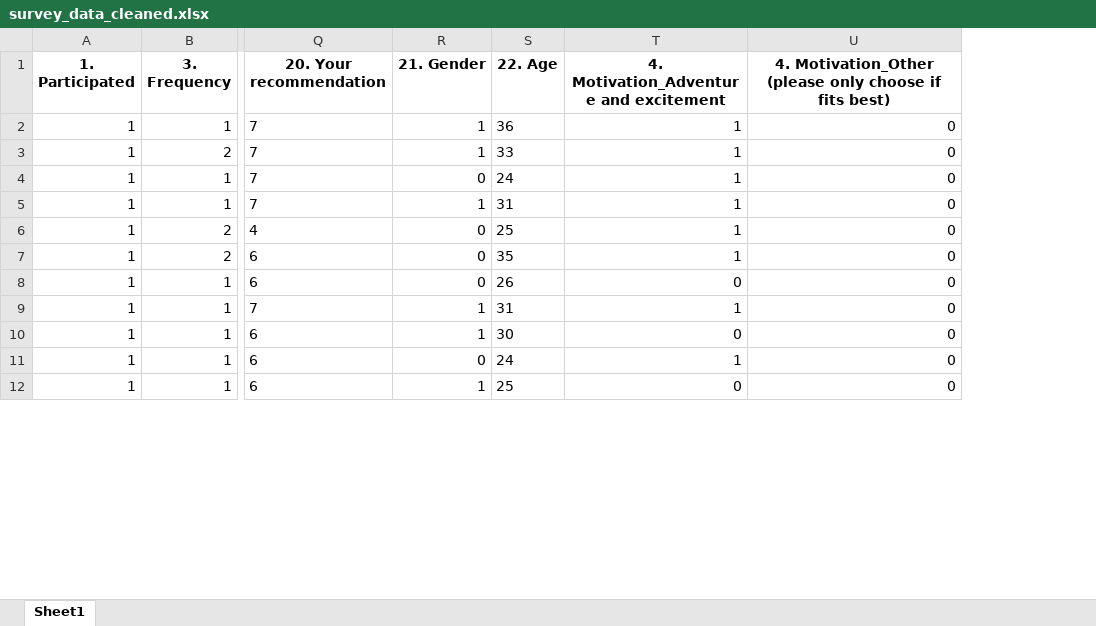
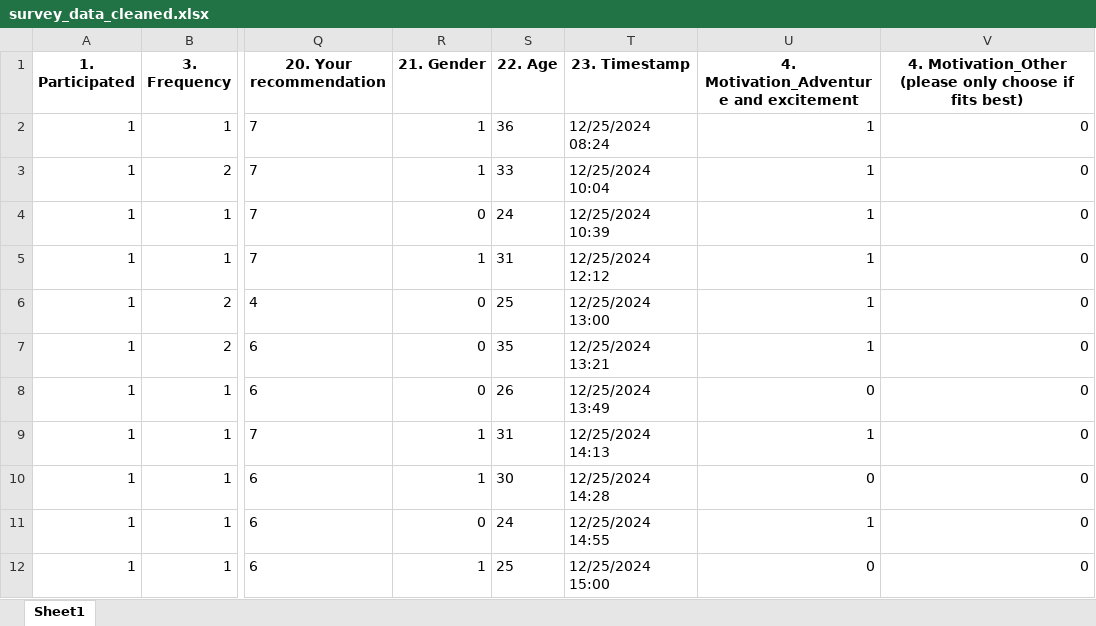
Before and after one commit to hmente/marketing-analytics-gp, an Excel workbook: survey_data_cleaned.xlsx, sheet Sheet1, drawn as a sheet; only a part is shown, gaps mark what is left out; values as stored, in another font and other column widths than the file's, no borders; the diff names each change by its address in the sheet, - before the commit and + after, or states it on an @@ line.

Commit message:
new name for dataset

```diff
--- a/survey_data_cleaned.xlsx (sheet Sheet1)
+++ b/survey_data_cleaned.xlsx (sheet Sheet1)
+column T (23. Timestamp), rows 2-12: 12/25/2024 08:24 | 12/25/2024 10:04 | 12/25/2024 10:39 | 12/25/2024 12:12 | 12/25/2024 13:00 | 12/25/2024 13:21 | 12/25/2024 13:49 | 12/25/2024 14:13 | 12/25/2024 14:28 | 12/25/2024 14:55 | 12/25/2024 15:00
```
Also changed, not shown: 3 other files.
